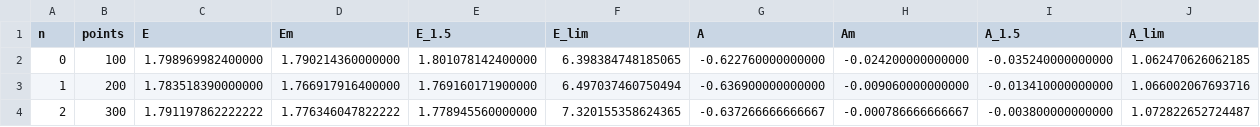
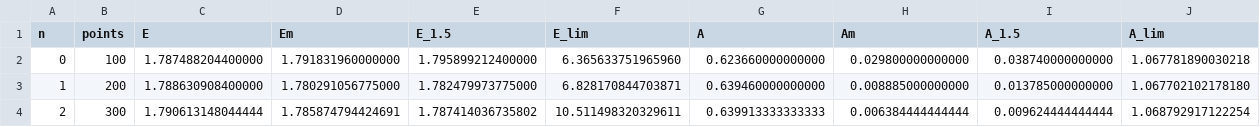
Before and after one commit to Andriyichenko/simulation, a CSV file: data_source/2DD1SM3_all_s2sin_100_1000_data.csv, drawn as a sheet.

```diff
--- a/data_source/2DD1SM3_all_s2sin_100_1000_data.csv
+++ b/data_source/2DD1SM3_all_s2sin_100_1000_data.csv
@@ -1,4 +1,4 @@
 n,points,E,Em,E_1.5,E_lim,A,Am,A_1.5,A_lim
-0,100,1.798969982400000,1.790214360000000,1.801078142400000,6.398384748185065,-0.622760000000000,-0.024200000000000,-0.035240000000000,1.062470626062185
-1,200,1.783518390000000,1.766917916400000,1.769160171900000,6.497037460750494,-0.636900000000000,-0.009060000000000,-0.013410000000000,1.066002067693716
-2,300,1.791197862222222,1.776346047822222,1.778945560000000,7.320155358624365,-0.637266666666667,-0.000786666666667,-0.003800000000000,1.072822652724487
+0,100,1.787488204400000,1.791831960000000,1.795899212400000,6.365633751965960,0.623660000000000,0.029800000000000,0.038740000000000,1.067781890030218
+1,200,1.788630908400000,1.780291056775000,1.782479973775000,6.828170844703871,0.639460000000000,0.008885000000000,0.013785000000000,1.067702102178180
+2,300,1.790613148044444,1.785874794424691,1.787414036735802,10.511498320329611,0.639913333333333,0.006384444444444,0.009624444444444,1.068792917122254
```
Also changed, not shown: data_source/2DD1SM3_s2sin_100_1000_data.csv, data_source/2DD2SM3_all_s2sin_100_1000_data.csv, 15 other files.
